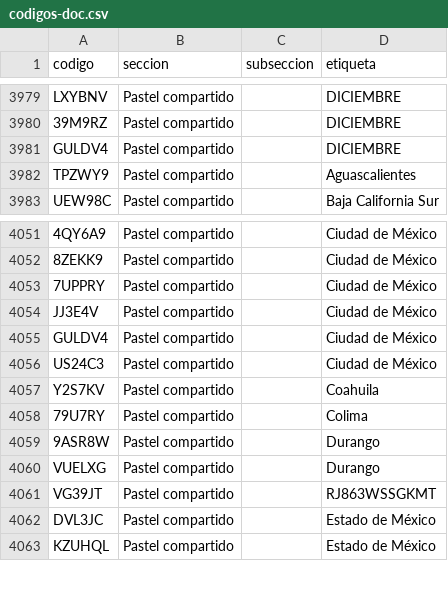
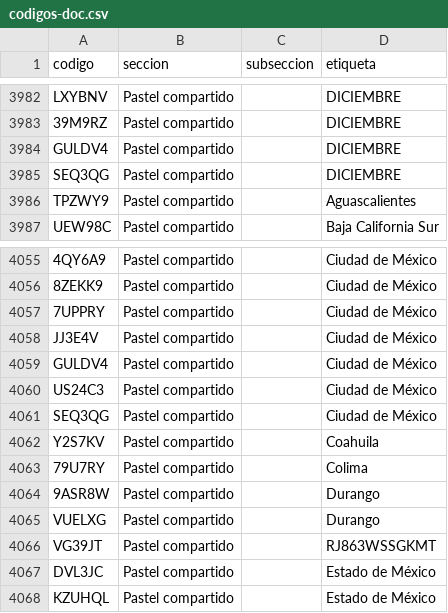
Before and after one commit to jaguarOR/espacio-unam-codigos, a CSV file: datos/codigos-doc.csv, drawn as a sheet; only a part is shown, gaps mark what is left out; the diff covers the shown part only; the diff names each change by its address in the sheet, - before the commit and + after, or states it on an @@ line.

```diff
--- a/datos/codigos-doc.csv
+++ b/datos/codigos-doc.csv
+row 3985: SEQ3QG | Pastel compartido |  | DICIEMBRE
+row 4061: SEQ3QG | Pastel compartido |  | Ciudad de México
```
Also changed, not shown: 5 added rows elsewhere in this file, 8 other files.
